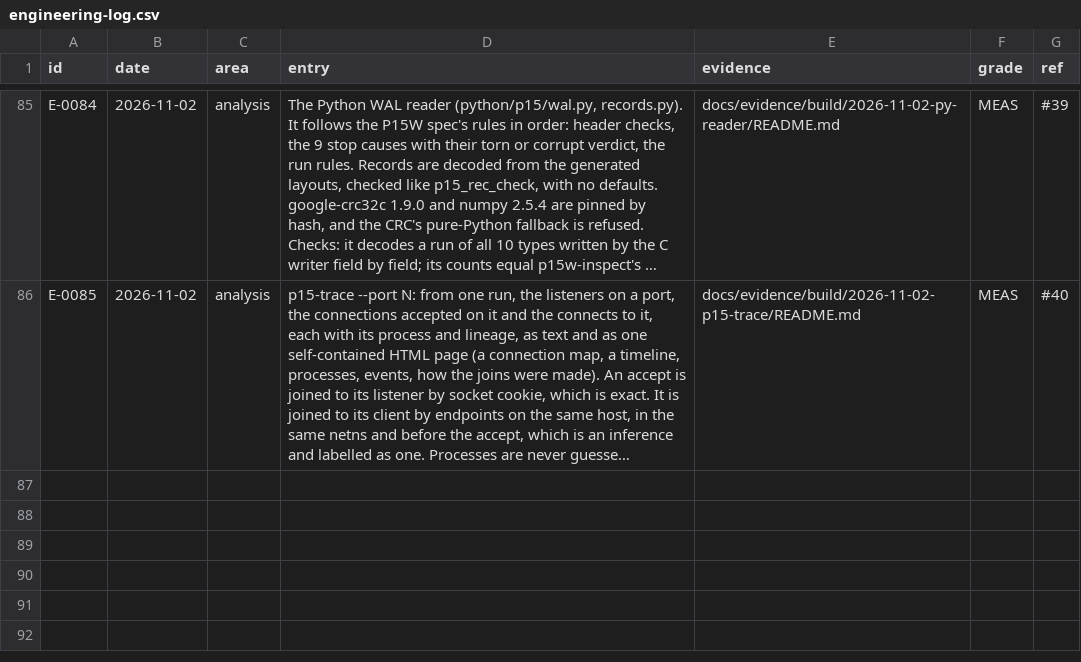
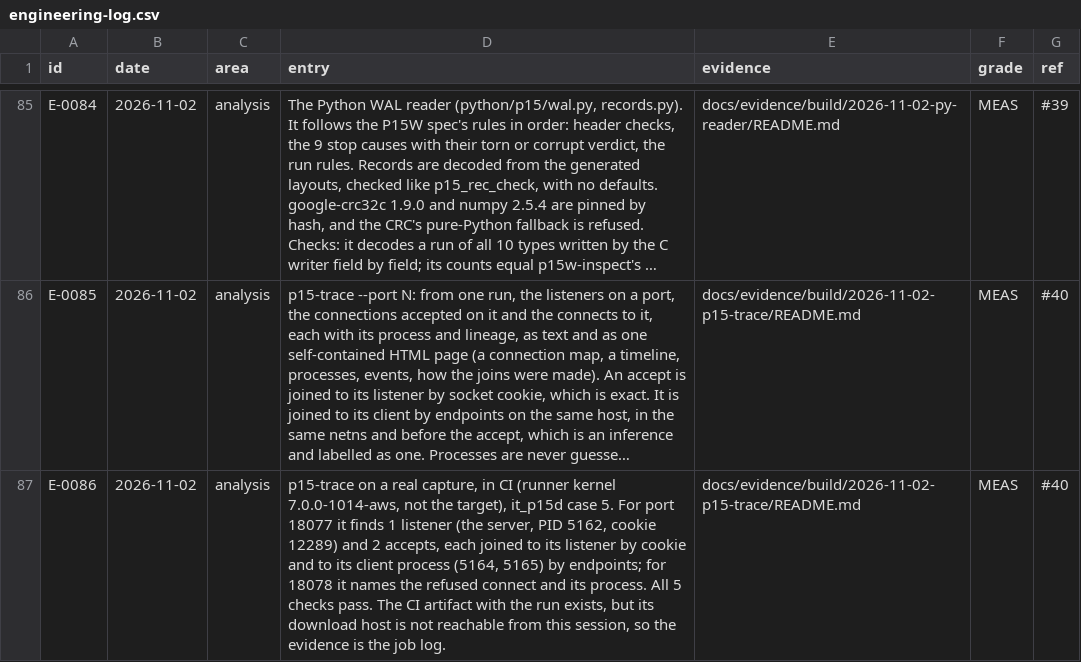
Before and after one commit to ranahunter10/fiery-dragon, a CSV file: docs/journal/engineering-log.csv, drawn as a sheet; only a part is shown, gaps mark what is left out; long unchanged cells end in …; the diff names each change by its address in the sheet, - before the commit and + after, or states it on an @@ line.

```diff
--- a/docs/journal/engineering-log.csv
+++ b/docs/journal/engineering-log.csv
+row 87: E-0086 | 2026-11-02 | analysis | p15-trace on a real capture, in CI (runner kernel 7.0.0-1014-aws, not the target), it_p15d case 5. For port 18077 it finds 1 listener (the server, PID 5162, cookie 12289) and 2 accepts, each joined to its listener by cookie and to its client process (5164, 5165) by endpoints; for 18078 it names the refused connect and its process. All 5 checks pass. The CI artifact with the run exists, but its download host is not reachable from this session, so the evidence is the job log. | docs/evidence/build/2026-11-02-p15-trace/README.md | MEAS | #40
```
Also changed, not shown: 3 other files.
